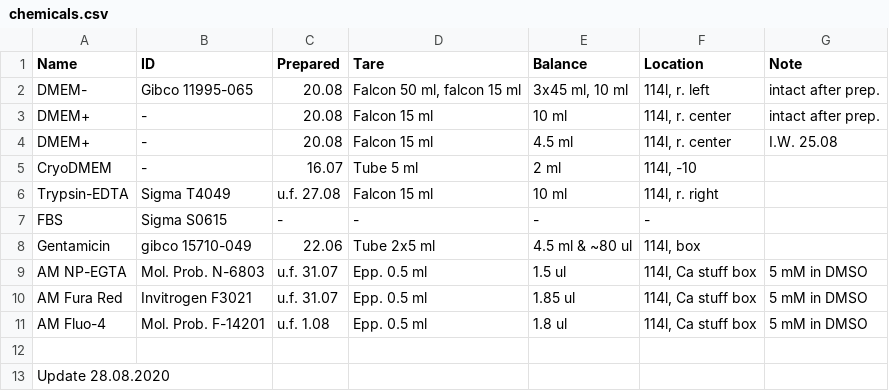
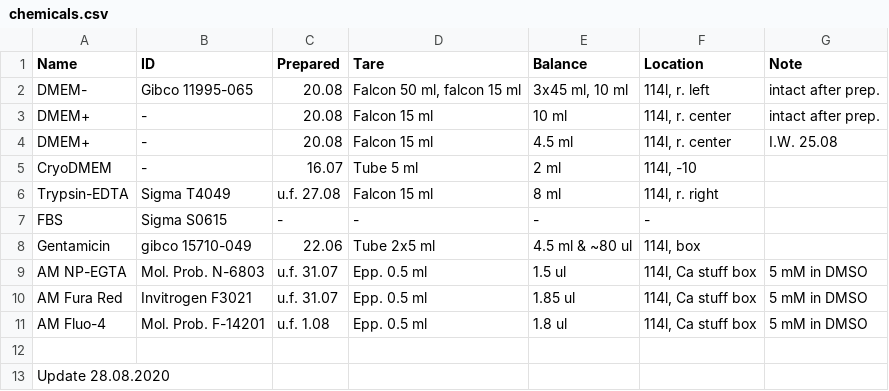
Before and after one commit to sonyann/Labnote, a CSV file: Projects/HPCA/chemicals.csv, drawn as a sheet.

```diff
--- a/Projects/HPCA/chemicals.csv
+++ b/Projects/HPCA/chemicals.csv
@@ -5,3 +5,3 @@ DMEM+,-,20.08,Falcon 15 ml,4.5 ml,"114l, r. center",I.W. 25.08
 CryoDMEM,-,16.07,Tube 5 ml,2 ml,"114l, -10",
-Trypsin-EDTA,Sigma T4049,u.f. 27.08,Falcon 15 ml,10 ml,"114l, r. right",
+Trypsin-EDTA,Sigma T4049,u.f. 27.08,Falcon 15 ml,8 ml,"114l, r. right",
 FBS,Sigma S0615,-,-,-,-,
```
Also changed, not shown: 3 other files.
